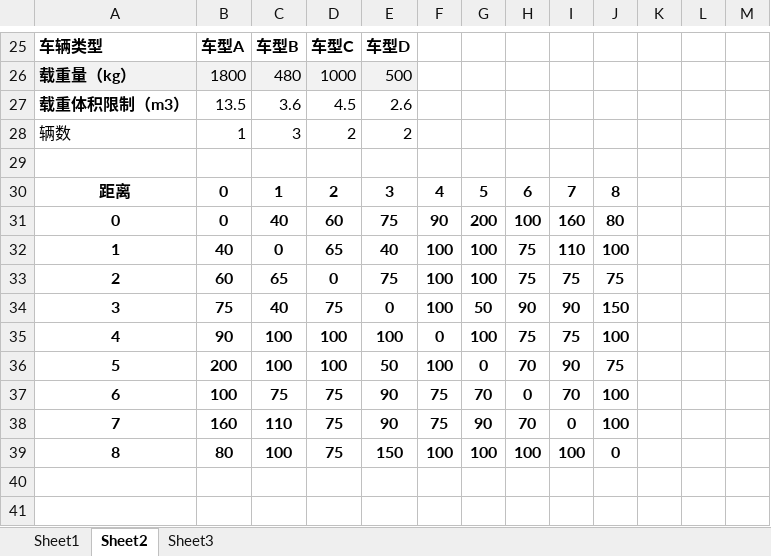
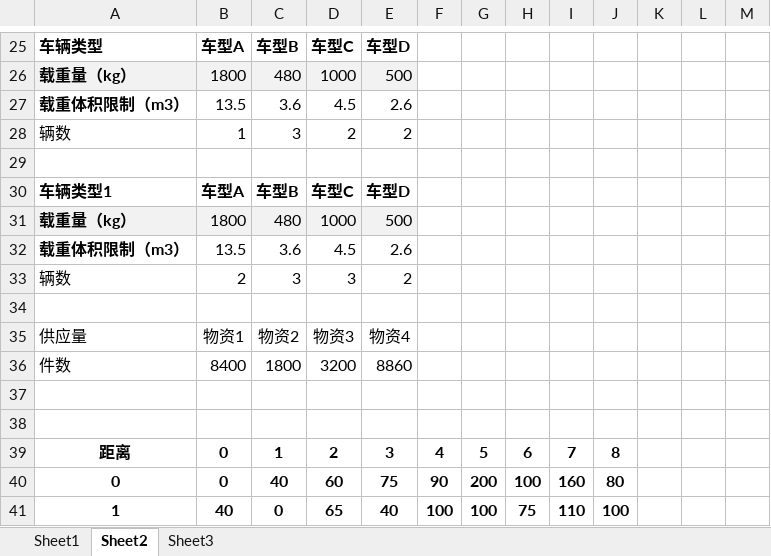
Before and after one commit to truehang/wuzifenpei, an Excel workbook: 更新表格信息.xlsx, sheet Sheet2, drawn as a sheet; only a part is shown, gaps mark what is left out; the shorter side is filled out with more unchanged rows; values as stored, in another font and other column widths than the file's, no borders; charts and pictures not drawn; the diff names each change by its address in the sheet, - before the commit and + after, or states it on an @@ line.

```diff
--- a/更新表格信息.xlsx (sheet Sheet2)
+++ b/更新表格信息.xlsx (sheet Sheet2)
+row 30: 车辆类型1 | 车型A | 车型B | 车型C | 车型D
+row 31: 载重量（kg） | 1800 | 480 | 1000 | 500
+row 32: 载重体积限制（m3） | 13.5 | 3.6 | 4.5 | 2.6
+row 33: 辆数 | 2 | 3 | 3 | 2
+row 34: (empty)
+row 35: 供应量 | 物资1 | 物资2 | 物资3 | 物资4
+row 36: 件数 | 8400 | 1800 | 3200 | 8860
+row 37: (empty)
+row 38: (empty)
```
Also changed, not shown: charts or pictures, 3 other files.
